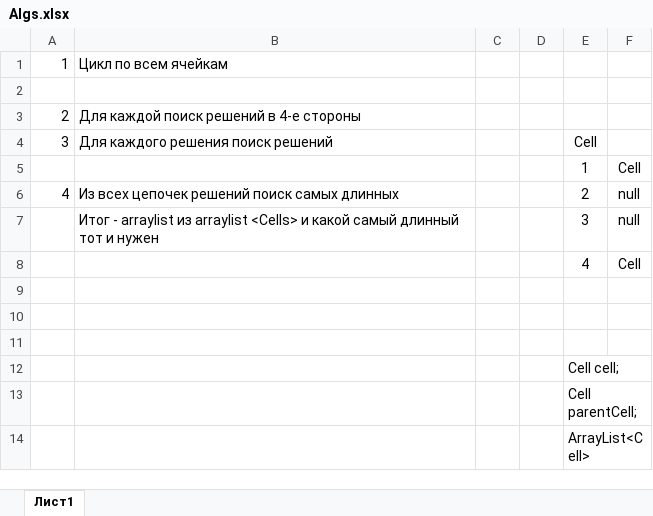
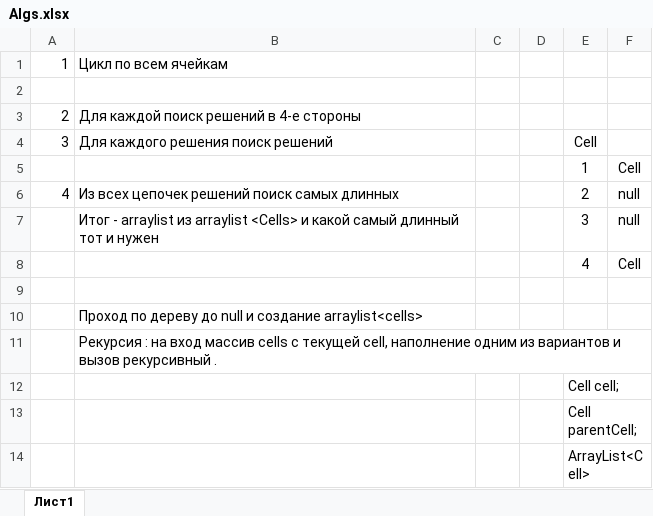
Before and after one commit to Triputin/CradleOfTronesGDX, an Excel workbook: Algs.xlsx, sheet Лист1, drawn as a sheet; values as stored, in another font and other column widths than the file's, no borders; the diff names each change by its address in the sheet, - before the commit and + after, or states it on an @@ line.

```diff
--- a/Algs.xlsx (sheet Лист1)
+++ b/Algs.xlsx (sheet Лист1)
-B10: (empty)
+B10: Проход по дереву до null и создание arraylist<cells>
-B11: (empty)
+B11: Рекурсия : на вход массив cells с текущей cell, наполнение одним из вариантов и вызов рекурсивный .
```
Also changed, not shown: 5 other files.
